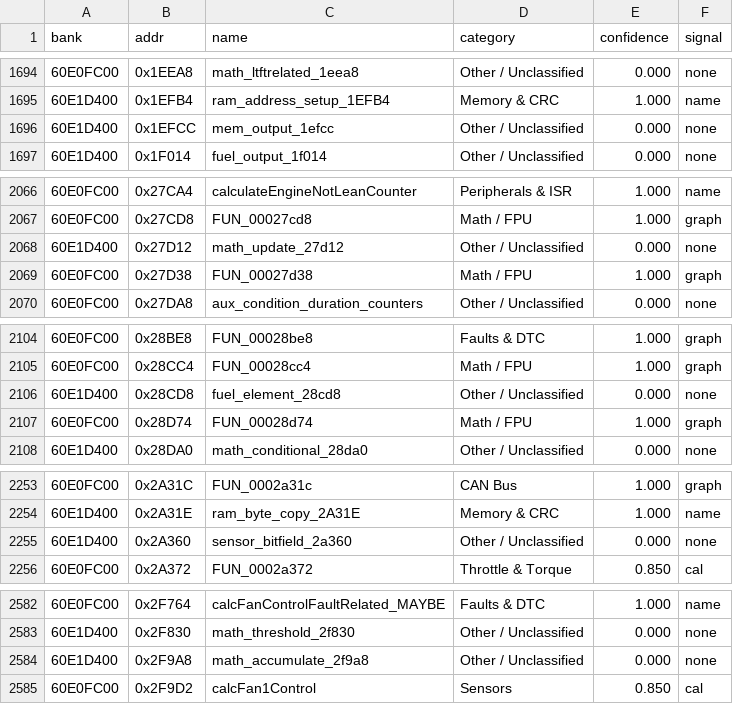
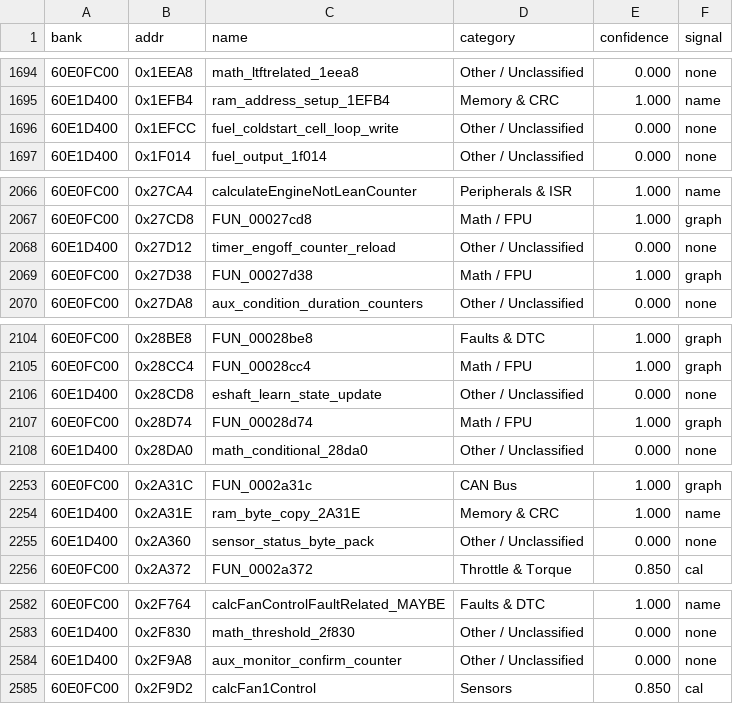
Before and after one commit to davtur19/rx8ecu, a CSV file: symbols/FUNCTION_CATEGORIES.csv, drawn as a sheet; only a part is shown, gaps mark what is left out; the diff covers the shown part only.

```diff
--- a/symbols/FUNCTION_CATEGORIES.csv
+++ b/symbols/FUNCTION_CATEGORIES.csv
@@ -1695,3 +1695,3 @@ bank,addr,name,category,confidence,signal
 60E1D400,0x1EFB4,ram_address_setup_1EFB4,Memory & CRC,1.000,name
-60E1D400,0x1EFCC,mem_output_1efcc,Other / Unclassified,0.000,none
+60E1D400,0x1EFCC,fuel_coldstart_cell_loop_write,Other / Unclassified,0.000,none
 60E1D400,0x1F014,fuel_output_1f014,Other / Unclassified,0.000,none
@@ -2067,3 +2067,3 @@ bank,addr,name,category,confidence,signal
 60E0FC00,0x27CD8,FUN_00027cd8,Math / FPU,1.000,graph
-60E1D400,0x27D12,math_update_27d12,Other / Unclassified,0.000,none
+60E1D400,0x27D12,timer_engoff_counter_reload,Other / Unclassified,0.000,none
 60E0FC00,0x27D38,FUN_00027d38,Math / FPU,1.000,graph
@@ -2105,3 +2105,3 @@ bank,addr,name,category,confidence,signal
 60E0FC00,0x28CC4,FUN_00028cc4,Math / FPU,1.000,graph
-60E1D400,0x28CD8,fuel_element_28cd8,Other / Unclassified,0.000,none
+60E1D400,0x28CD8,eshaft_learn_state_update,Other / Unclassified,0.000,none
 60E0FC00,0x28D74,FUN_00028d74,Math / FPU,1.000,graph
@@ -2254,3 +2254,3 @@ bank,addr,name,category,confidence,signal
 60E1D400,0x2A31E,ram_byte_copy_2A31E,Memory & CRC,1.000,name
-60E1D400,0x2A360,sensor_bitfield_2a360,Other / Unclassified,0.000,none
+60E1D400,0x2A360,sensor_status_byte_pack,Other / Unclassified,0.000,none
 60E0FC00,0x2A372,FUN_0002a372,Throttle & Torque,0.850,cal
@@ -2583,3 +2583,3 @@ bank,addr,name,category,confidence,signal
 60E1D400,0x2F830,math_threshold_2f830,Other / Unclassified,0.000,none
-60E1D400,0x2F9A8,math_accumulate_2f9a8,Other / Unclassified,0.000,none
+60E1D400,0x2F9A8,aux_monitor_confirm_counter,Other / Unclassified,0.000,none
 60E0FC00,0x2F9D2,calcFan1Control,Sensors,0.850,cal
```
Also changed, not shown: 35 edited cells elsewhere in this file, 4 other files.
